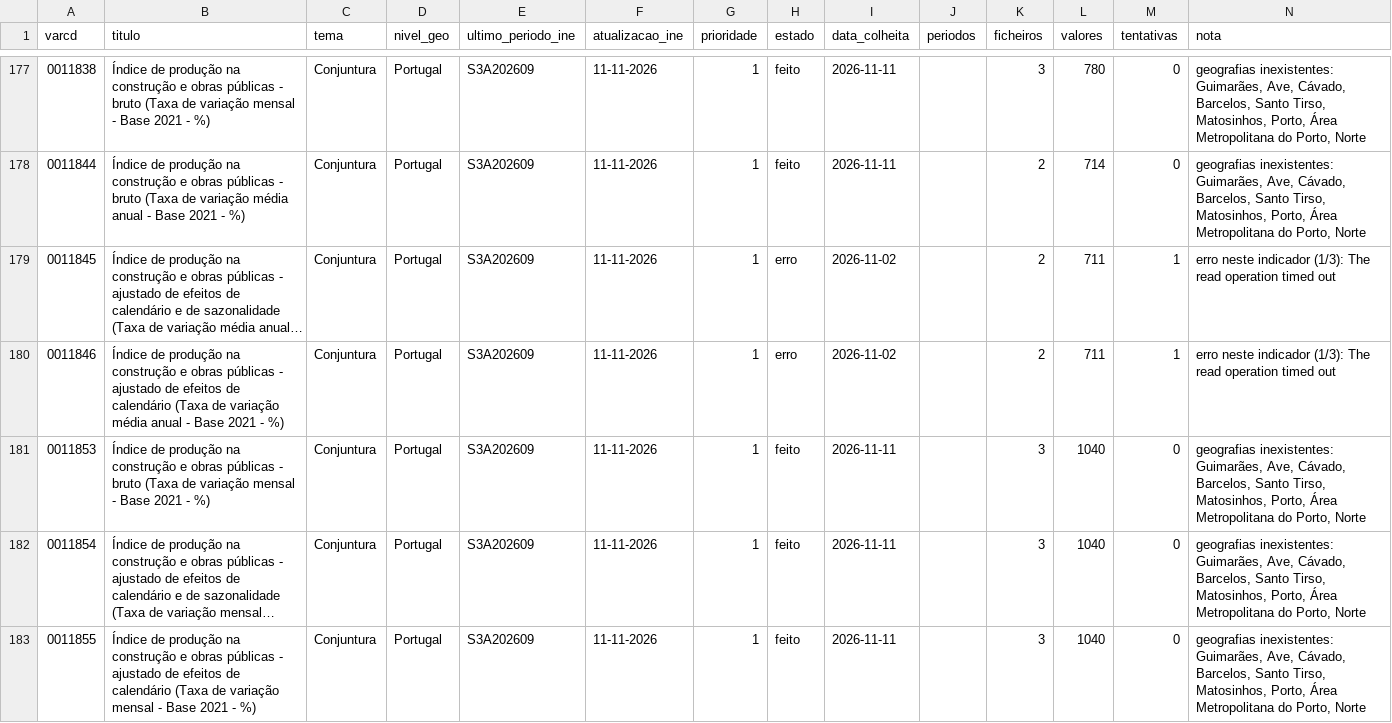
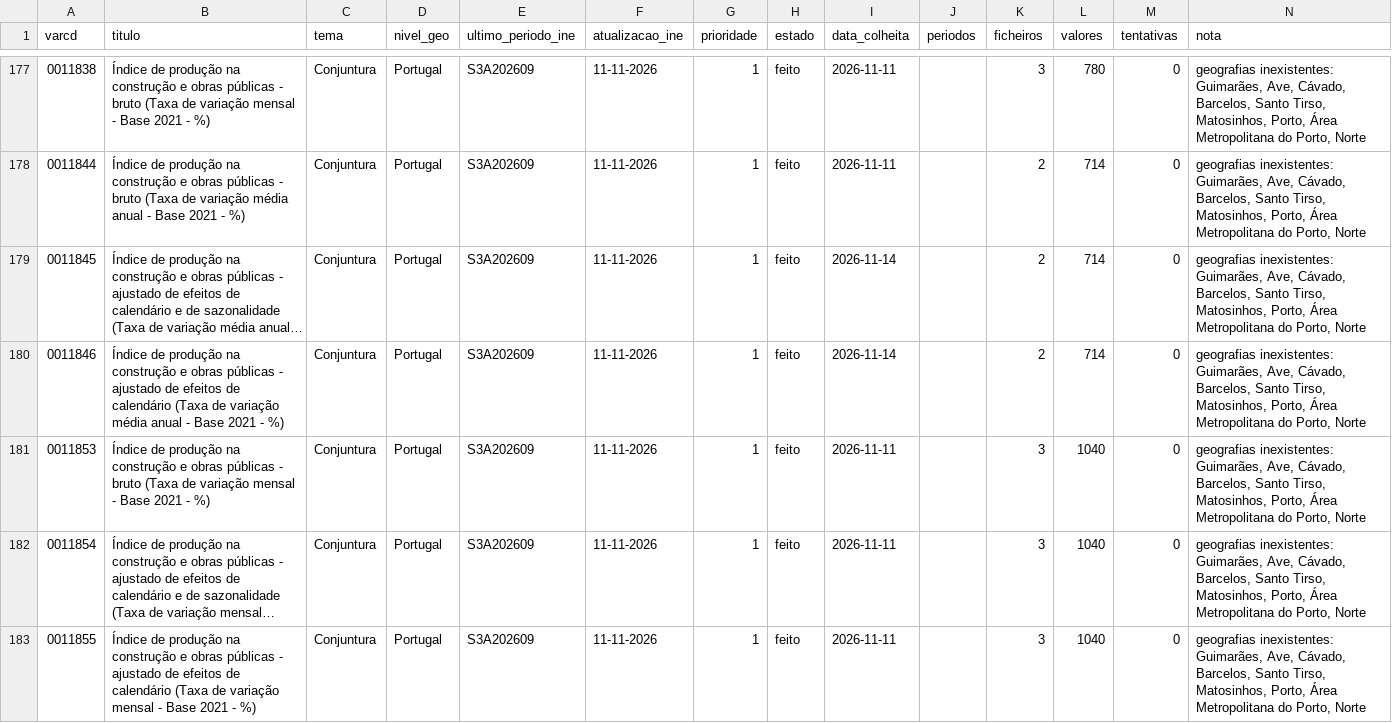
Before and after one commit to taofal/sit-ine, a CSV file: 3_scripts/_estado/colheita_ine.csv, drawn as a sheet; only a part is shown, gaps mark what is left out; long unchanged cells end in …; the diff covers the shown part only; the diff names each change by its address in the sheet, - before the commit and + after, or states it on an @@ line.

```diff
--- a/3_scripts/_estado/colheita_ine.csv
+++ b/3_scripts/_estado/colheita_ine.csv
-H179:H180 (estado): erro
+H179:H180 (estado): feito
-I179:I180 (data_colheita): 2026-11-02
+I179:I180 (data_colheita): 2026-11-14
-L179:L180 (valores): 711
+L179:L180 (valores): 714
-M179:M180 (tentativas): 1
+M179:M180 (tentativas): 0
-N179:N180 (nota): erro neste indicador (1/3): The read operation timed out
+N179:N180 (nota): geografias inexistentes: Guimarães, Ave, Cávado, Barcelos, Santo Tirso, Matosinhos, Porto, Área Metropolitana do Porto, Norte
```
Also changed, not shown: 40 edited cells elsewhere in this file, 54 other files.
